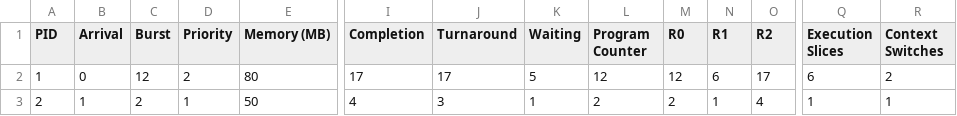
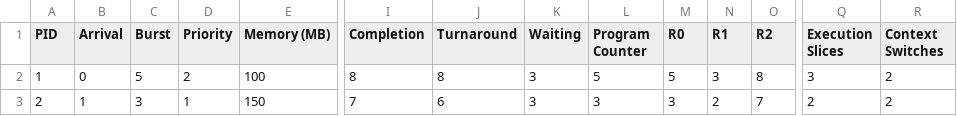
Before and after one commit to Kartik-code2116/Os_Virtual_Machine, a CSV file: results/streamlit_cpp/process_results.csv, drawn as a sheet; only a part is shown, gaps mark what is left out; the diff covers the shown part only; the diff names each change by its address in the sheet, - before the commit and + after, or states it on an @@ line.

```diff
--- a/results/streamlit_cpp/process_results.csv
+++ b/results/streamlit_cpp/process_results.csv
-C2 (Burst): 12
+C2 (Burst): 5
-E2 (Memory (MB)): 80
+E2 (Memory (MB)): 100
-I2 (Completion): 17
+I2 (Completion): 8
-J2 (Turnaround): 17
+J2 (Turnaround): 8
-K2 (Waiting): 5
+K2 (Waiting): 3
-L2 (Program Counter): 12
+L2 (Program Counter): 5
-M2 (R0): 12
+M2 (R0): 5
-N2 (R1): 6
+N2 (R1): 3
-O2 (R2): 17
+O2 (R2): 8
-Q2 (Execution Slices): 6
+Q2 (Execution Slices): 3
-C3 (Burst): 2
+C3 (Burst): 3
-E3 (Memory (MB)): 50
+E3 (Memory (MB)): 150
-I3 (Completion): 4
+I3 (Completion): 7
-J3 (Turnaround): 3
+J3 (Turnaround): 6
-K3 (Waiting): 1
+K3 (Waiting): 3
-L3 (Program Counter): 2
+L3 (Program Counter): 3
-M3 (R0): 2
+M3 (R0): 3
-N3 (R1): 1
+N3 (R1): 2
-O3 (R2): 4
+O3 (R2): 7
-Q3 (Execution Slices): 1
+Q3 (Execution Slices): 2
-R3 (Context Switches): 1
+R3 (Context Switches): 2
```
Also changed, not shown: 23 edited cells elsewhere in this file, results/streamlit_cpp/cpu_events.csv, results/streamlit_cpp/memory_events.csv, 5 other files.
